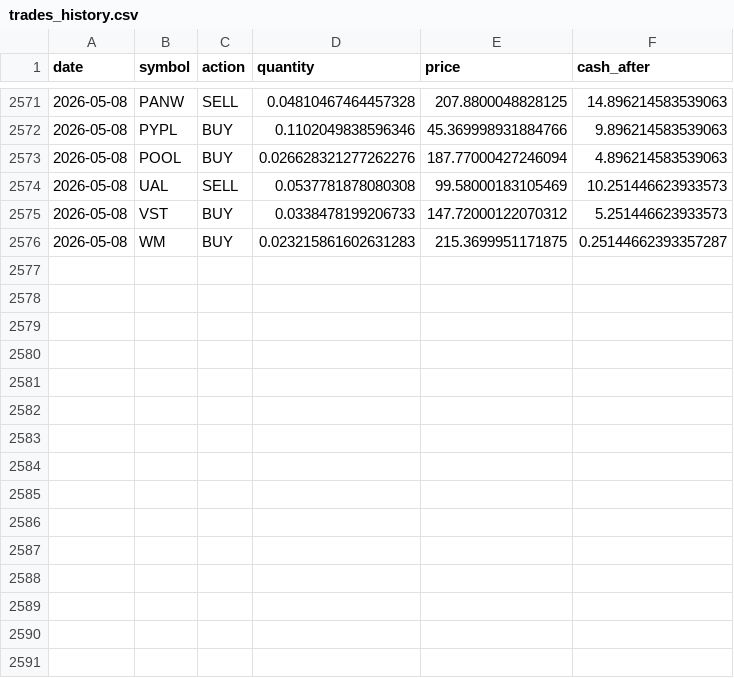
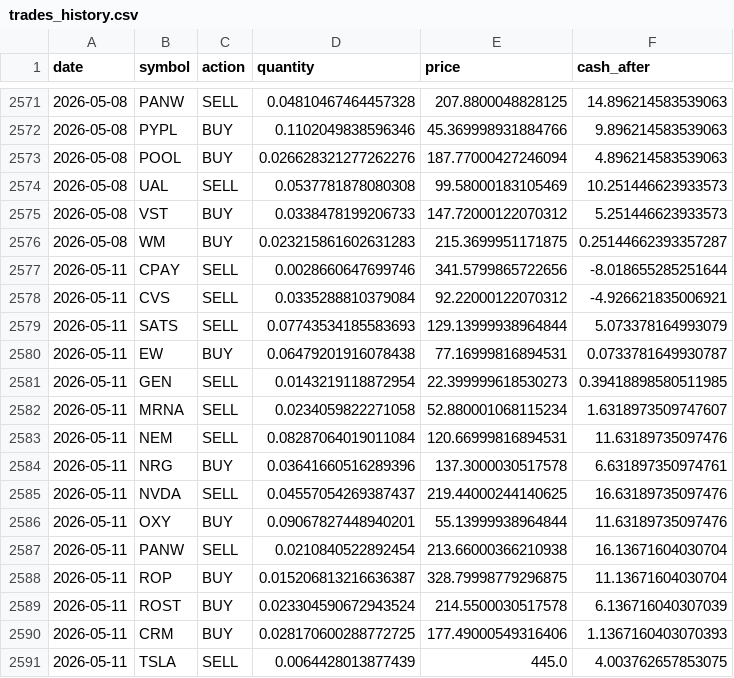
Before and after one commit to TechGroei/Test_Stock_Trading_Strategy, a CSV file: data/trades_history.csv, drawn as a sheet; only a part is shown, gaps mark what is left out.

Commit message:
Update portfolio, trades & performance [skip ci]

```diff
--- a/data/trades_history.csv
+++ b/data/trades_history.csv
@@ -2576 +2576,16 @@ date,symbol,action,quantity,price,cash_after
 2026-05-08,WM,BUY,0.023215861602631283,215.3699951171875,0.25144662393357287
+2026-05-11,CPAY,SELL,0.0028660647699746,341.5799865722656,-8.018655285251644
+2026-05-11,CVS,SELL,0.0335288810379084,92.22000122070312,-4.926621835006921
+2026-05-11,SATS,SELL,0.07743534185583693,129.13999938964844,5.073378164993079
+2026-05-11,EW,BUY,0.06479201916078438,77.16999816894531,0.0733781649930787
+2026-05-11,GEN,SELL,0.0143219118872954,22.399999618530273,0.39418898580511985
+2026-05-11,MRNA,SELL,0.0234059822271058,52.880001068115234,1.6318973509747607
+2026-05-11,NEM,SELL,0.08287064019011084,120.66999816894531,11.63189735097476
+2026-05-11,NRG,BUY,0.03641660516289396,137.3000030517578,6.631897350974761
+2026-05-11,NVDA,SELL,0.04557054269387437,219.44000244140625,16.63189735097476
+2026-05-11,OXY,BUY,0.09067827448940201,55.13999938964844,11.63189735097476
+2026-05-11,PANW,SELL,0.0210840522892454,213.66000366210938,16.13671604030704
+2026-05-11,ROP,BUY,0.015206813216636387,328.79998779296875,11.13671604030704
+2026-05-11,ROST,BUY,0.023304590672943524,214.5500030517578,6.136716040307039
+2026-05-11,CRM,BUY,0.028170600288772725,177.49000549316406,1.1367160403070393
+2026-05-11,TSLA,SELL,0.0064428013877439,445.0,4.003762657853075
```
Also changed, not shown: data/portfolio.csv, 1 other file.
